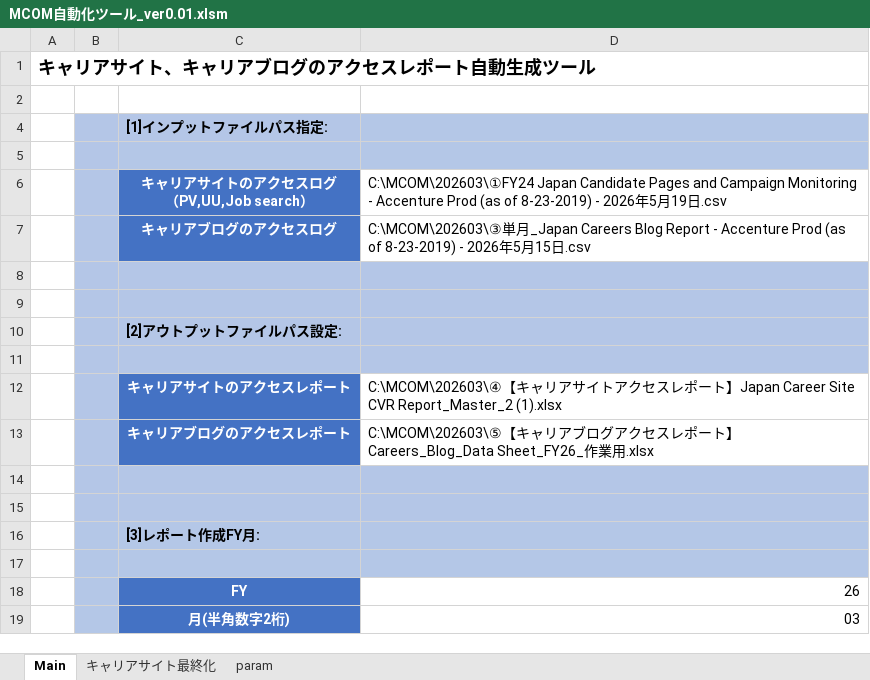
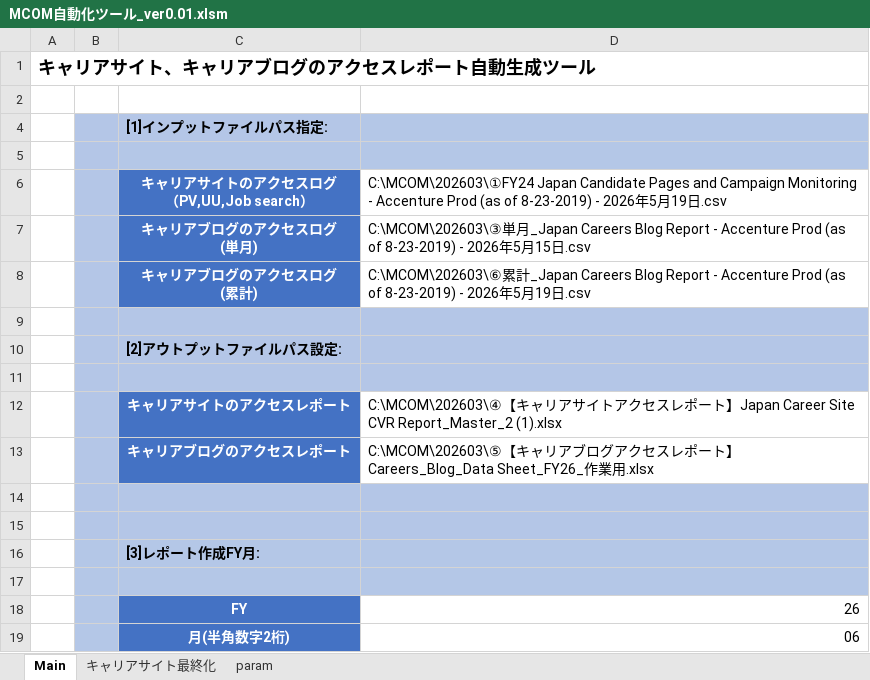
Before and after one commit to nogizakapython/test1, an Excel workbook: M0131/MCOM自動化ツール_ver0.01.xlsm, sheet Main, drawn as a sheet; values as stored, in another font and other column widths than the file's, no borders; charts and pictures not drawn; ↵ is a line break in a cell; the diff names each change by its address in the sheet, - before the commit and + after, or states it on an @@ line.

Commit message:
Modefy20260721

```diff
--- a/M0131/MCOM自動化ツール_ver0.01.xlsm (sheet Main)
+++ b/M0131/MCOM自動化ツール_ver0.01.xlsm (sheet Main)
-C7: キャリアブログのアクセスログ
+C7: キャリアブログのアクセスログ ↵ (単月)
-row 8: (empty)
+row 8:  |  | キャリアブログのアクセスログ ↵ (累計) | C:\MCOM\202603\⑥累計_Japan Careers Blog Report - Accenture Prod (as of 8-23-2019) - 2026年5月19日.csv
-C8 fill: #B4C6E7
+C8 fill: #4472C4
-D8 fill: #B4C6E7
+D8 fill: none
-D19: 03
+D19: 06
```
Also changed, not shown: charts or pictures.
